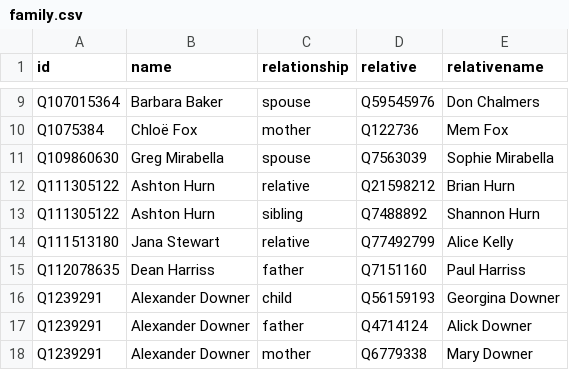
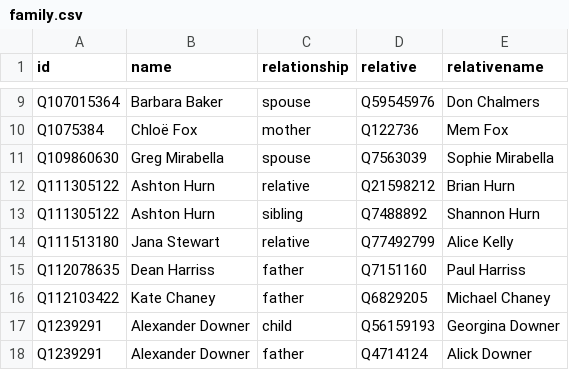
Before and after one commit to every-politician-scrapers/australia-cabinet, a CSV file: html/family.csv, drawn as a sheet; only a part is shown, gaps mark what is left out; the shorter side is filled out with more unchanged rows.

```diff
--- a/html/family.csv
+++ b/html/family.csv
@@ -15,2 +15,3 @@ Q111513180,Jana Stewart,relative,Q77492799,Alice Kelly
 Q112078635,Dean Harriss,father,Q7151160,Paul Harriss
+Q112103422,Kate Chaney,father,Q6829205,Michael Chaney
 Q1239291,Alexander Downer,child,Q56159193,Georgina Downer
```
Also changed, not shown: html/current.csv, html/holders21.csv, 3 other files.
